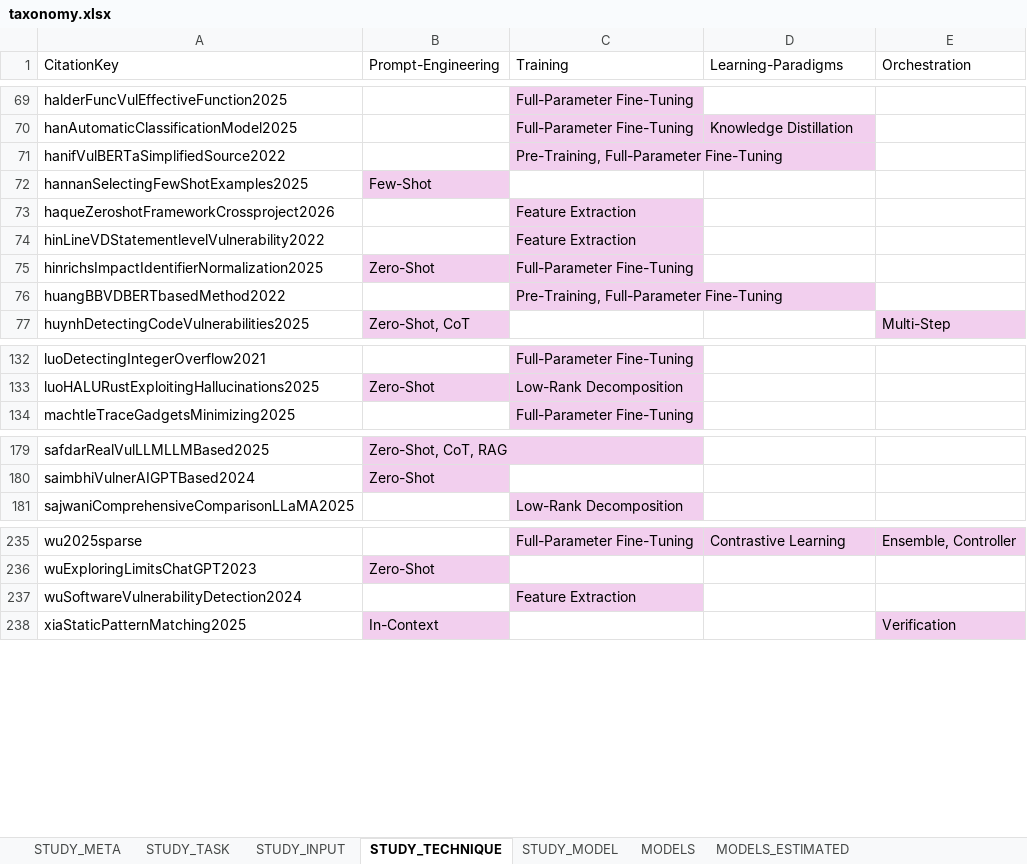
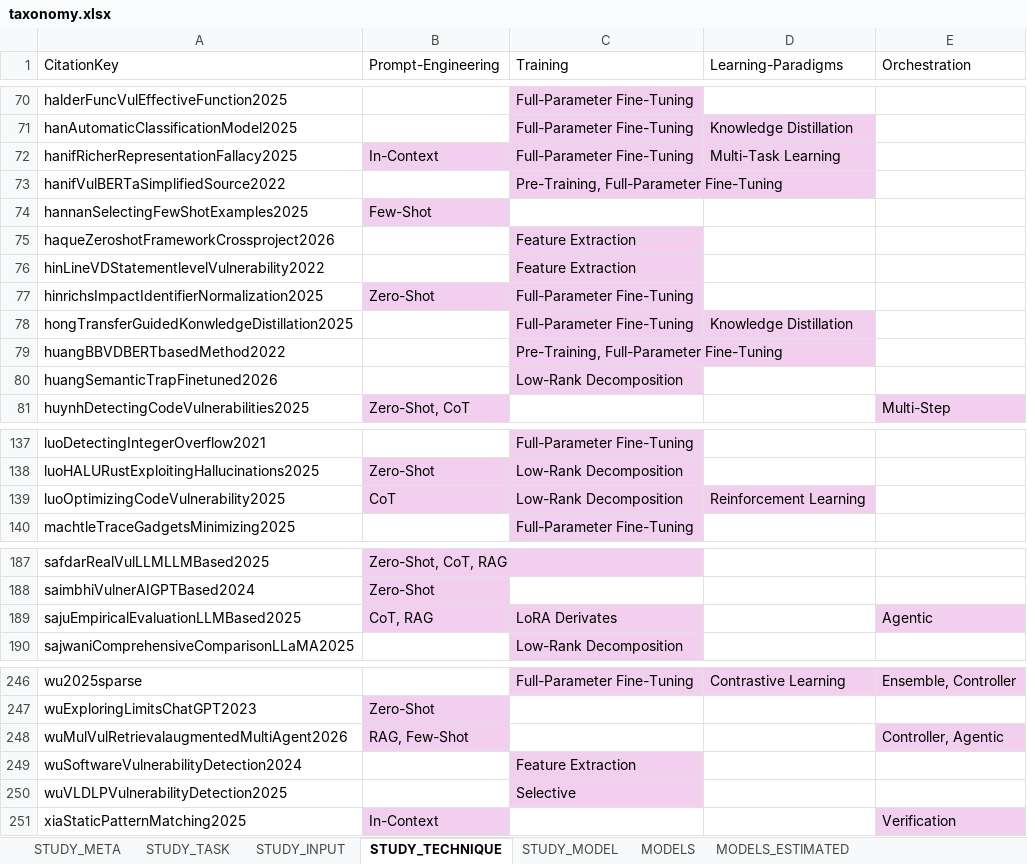
Before and after one commit to hs-esslingen-it-security/Awesome-LLM4SVD, an Excel workbook: analyses/taxonomy.xlsx, sheet STUDY_TECHNIQUE, drawn as a sheet; only a part is shown, gaps mark what is left out; values as stored, in another font and other column widths than the file's, no borders; table styles not drawn; the diff covers the shown part only; the diff names each change by its address in the sheet, - before the commit and + after, or states it on an @@ line.

```diff
--- a/analyses/taxonomy.xlsx (sheet STUDY_TECHNIQUE)
+++ b/analyses/taxonomy.xlsx (sheet STUDY_TECHNIQUE)
+row 72: hanifRicherRepresentationFallacy2025 | In-Context | Full-Parameter Fine-Tuning | Multi-Task Learning
+row 78: hongTransferGuidedKonwledgeDistillation2025 |  | Full-Parameter Fine-Tuning | Knowledge Distillation
+row 80: huangSemanticTrapFinetuned2026 |  | Low-Rank Decomposition
+row 139: luoOptimizingCodeVulnerability2025 | CoT | Low-Rank Decomposition | Reinforcement Learning
+row 189: sajuEmpiricalEvaluationLLMBased2025 | CoT, RAG | LoRA Derivates |  | Agentic
+row 248: wuMulVulRetrievalaugmentedMultiAgent2026 | RAG, Few-Shot |  |  | Controller, Agentic
+row 250: wuVLDLPVulnerabilityDetection2025 |  | Selective
```
Also changed, not shown: 7 added rows elsewhere in this sheet, sheet STUDY_MODEL, sheet STUDY_META, sheet STUDY_TASK, sheet MODELS, sheet MODELS_ESTIMATED, sheet STUDY_INPUT, formulas that keep their value, 3 other files.
